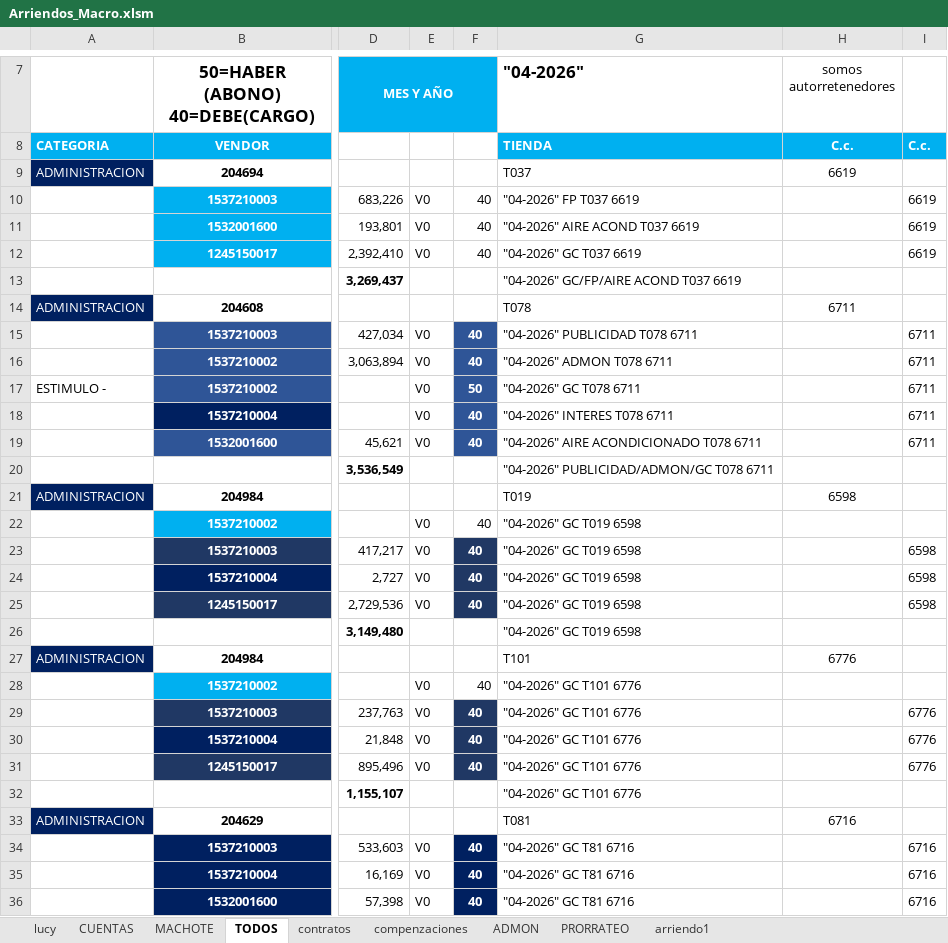
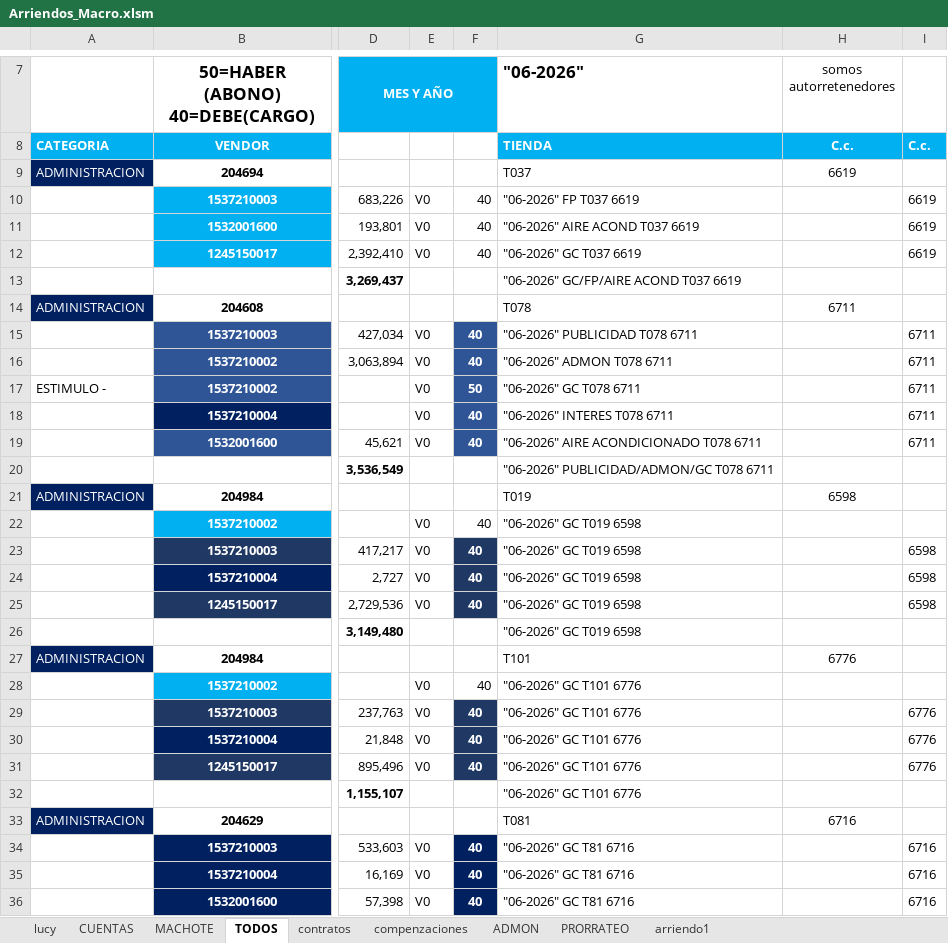
Before and after one commit to EssilorLuxottica2026/Arriendos-Automation, an Excel workbook: data/input/Arriendos_Macro.xlsm, sheet TODOS, drawn as a sheet; only a part is shown, gaps mark what is left out; values as stored, in another font and other column widths than the file's, no borders; charts and pictures not drawn; 1 other sheet too large or unreadable and not compared; the diff covers the shown part only; the diff names each change by its address in the sheet, - before the commit and + after, or states it on an @@ line.

```diff
--- a/data/input/Arriendos_Macro.xlsm (sheet TODOS)
+++ b/data/input/Arriendos_Macro.xlsm (sheet TODOS)
-G7: "04-2026"
+G7: "06-2026"
-G10 ("06-2026"): "04-2026" FP T037 6619
+G10 ("06-2026"): "06-2026" FP T037 6619
-G11 ("06-2026"): "04-2026" AIRE ACOND T037 6619
+G11 ("06-2026"): "06-2026" AIRE ACOND T037 6619
-G12 ("06-2026"): "04-2026" GC T037 6619
+G12 ("06-2026"): "06-2026" GC T037 6619
-G13 ("06-2026"): "04-2026" GC/FP/AIRE ACOND T037 6619
+G13 ("06-2026"): "06-2026" GC/FP/AIRE ACOND T037 6619
-G15 ("06-2026"): "04-2026" PUBLICIDAD T078 6711
+G15 ("06-2026"): "06-2026" PUBLICIDAD T078 6711
-G16 ("06-2026"): "04-2026" ADMON T078 6711
+G16 ("06-2026"): "06-2026" ADMON T078 6711
-G17 ("06-2026"): "04-2026" GC T078 6711
+G17 ("06-2026"): "06-2026" GC T078 6711
-G18 ("06-2026"): "04-2026" INTERES T078 6711
+G18 ("06-2026"): "06-2026" INTERES T078 6711
-G19 ("06-2026"): "04-2026" AIRE ACONDICIONADO T078 6711
+G19 ("06-2026"): "06-2026" AIRE ACONDICIONADO T078 6711
-G20 ("06-2026"): "04-2026" PUBLICIDAD/ADMON/GC T078 6711
+G20 ("06-2026"): "06-2026" PUBLICIDAD/ADMON/GC T078 6711
-G22:G26 ("06-2026"): "04-2026" GC T019 6598
+G22:G26 ("06-2026"): "06-2026" GC T019 6598
-G28:G32 ("06-2026"): "04-2026" GC T101 6776
+G28:G32 ("06-2026"): "06-2026" GC T101 6776
-G34:G36 ("06-2026"): "04-2026" GC T81 6716
+G34:G36 ("06-2026"): "06-2026" GC T81 6716
```
Also changed, not shown: 1401 edited cells elsewhere in this sheet, sheet compenzaciones, charts or pictures, data/input/CONTROL_ARRI_ADMON.xlsx, data/input/FACTURAS_CONTABILIZADAS.xlsx, 1 other file.
